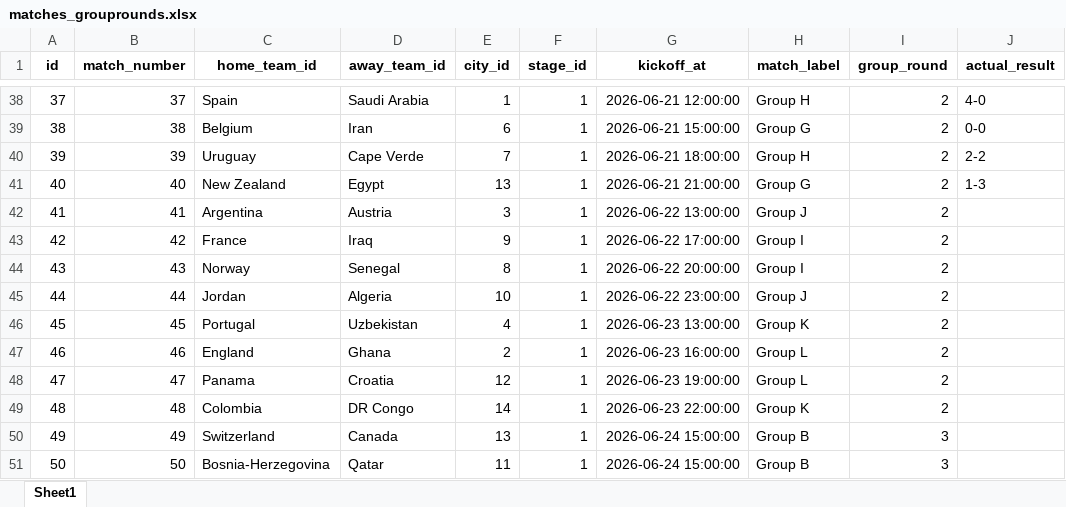
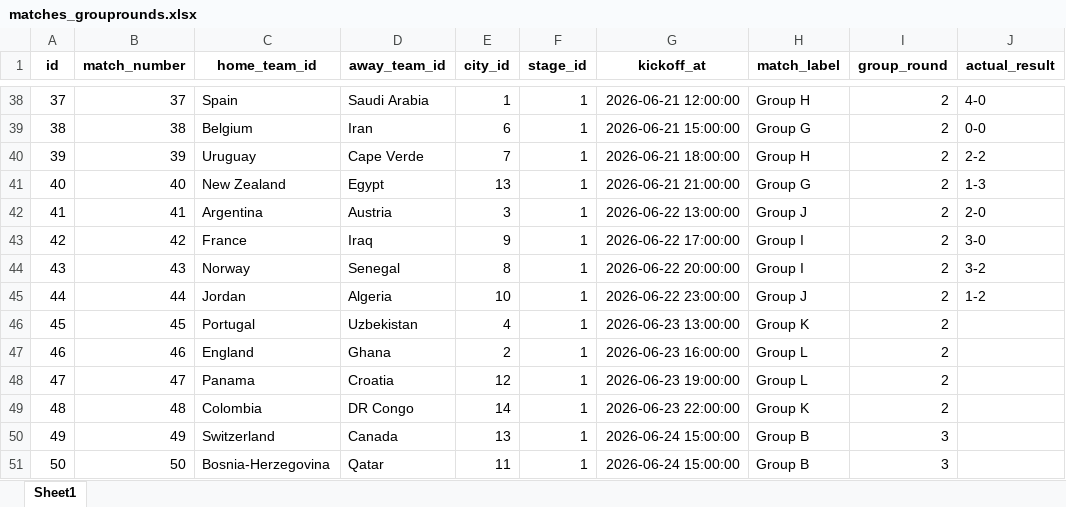
Before and after one commit to JPJdeJong/football_WC2026, an Excel workbook: data/raw/football/matches_grouprounds.xlsx, sheet Sheet1, drawn as a sheet; only a part is shown, gaps mark what is left out; values as stored, in another font and other column widths than the file's, no borders; the diff names each change by its address in the sheet, - before the commit and + after, or states it on an @@ line.

```diff
--- a/data/raw/football/matches_grouprounds.xlsx (sheet Sheet1)
+++ b/data/raw/football/matches_grouprounds.xlsx (sheet Sheet1)
-J42 (actual_result): (empty)
+J42 (actual_result): 2-0
-J43 (actual_result): (empty)
+J43 (actual_result): 3-0
-J44 (actual_result): (empty)
+J44 (actual_result): 3-2
-J45 (actual_result): (empty)
+J45 (actual_result): 1-2
```
Also changed, not shown: 4 other files.
